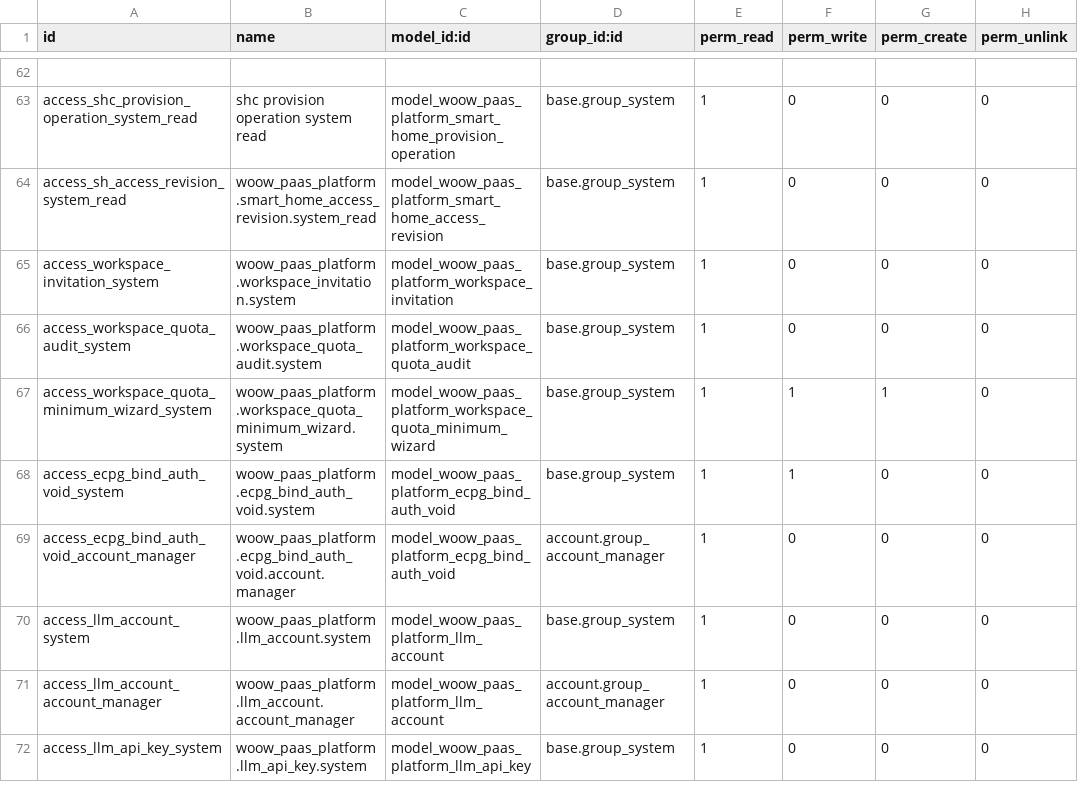
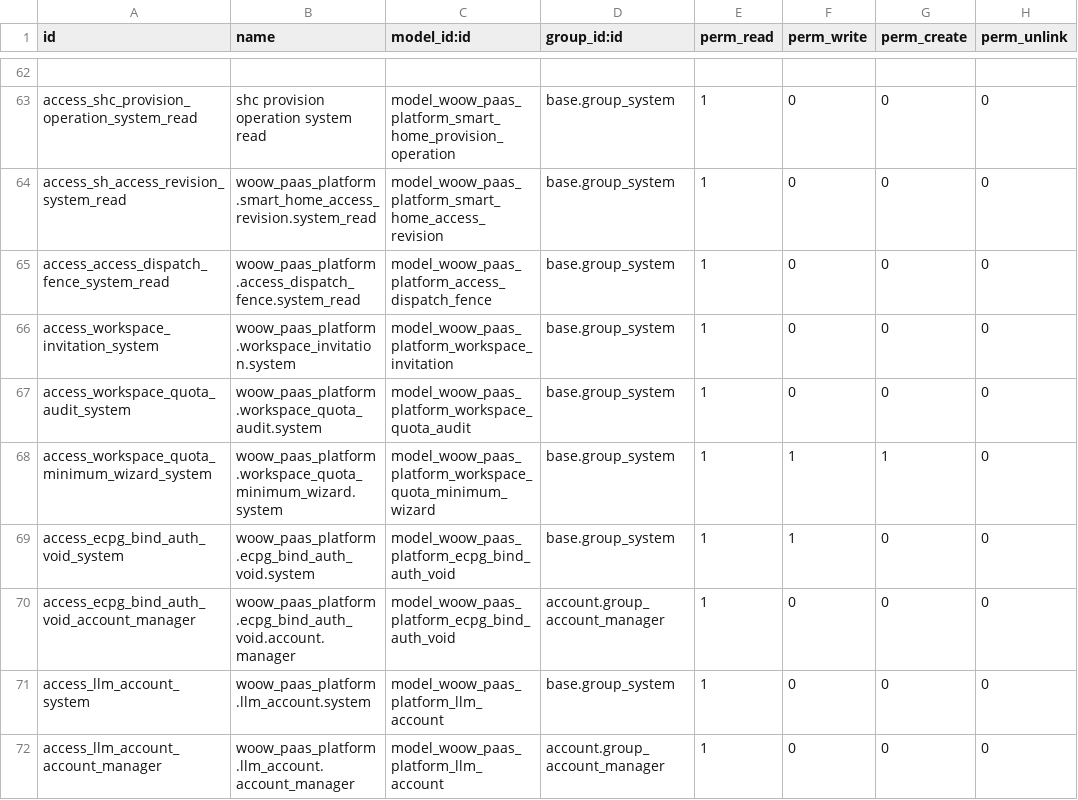
Before and after one commit to WOOWTECH/odoo-addon-woow-paas-platform, a CSV file: src/security/ir.model.access.csv, drawn as a sheet; only a part is shown, gaps mark what is left out; the shorter side is filled out with more unchanged rows; the diff names each change by its address in the sheet, - before the commit and + after, or states it on an @@ line.

Commit message:
fix(RACE06): fence uncertain Access create on .271

```diff
--- a/src/security/ir.model.access.csv
+++ b/src/security/ir.model.access.csv
+row 65: access_access_dispatch_fence_system_read | woow_paas_platform.access_dispatch_fence.system_read | model_woow_paas_platform_access_dispatch_fence | base.group_system | 1 | 0 | 0 | 0
```
Also changed, not shown: 5 other files.
